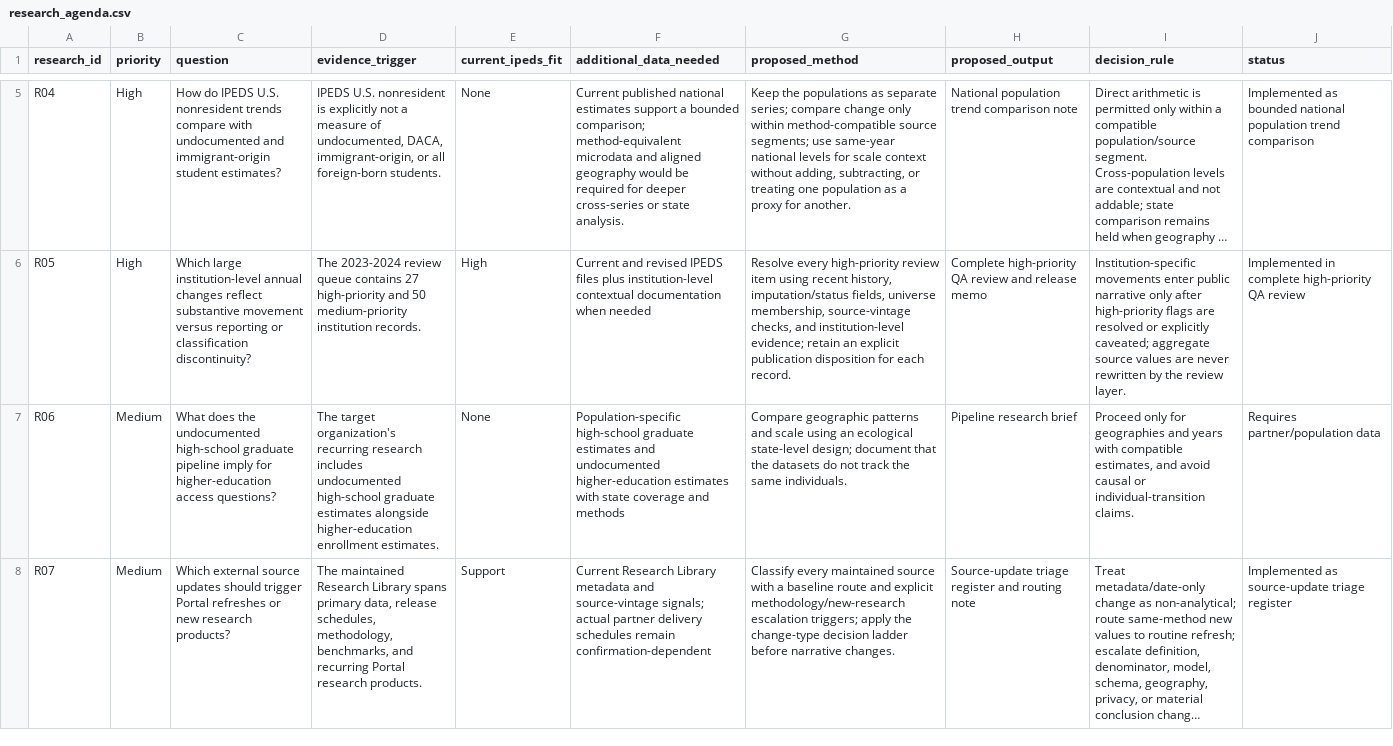
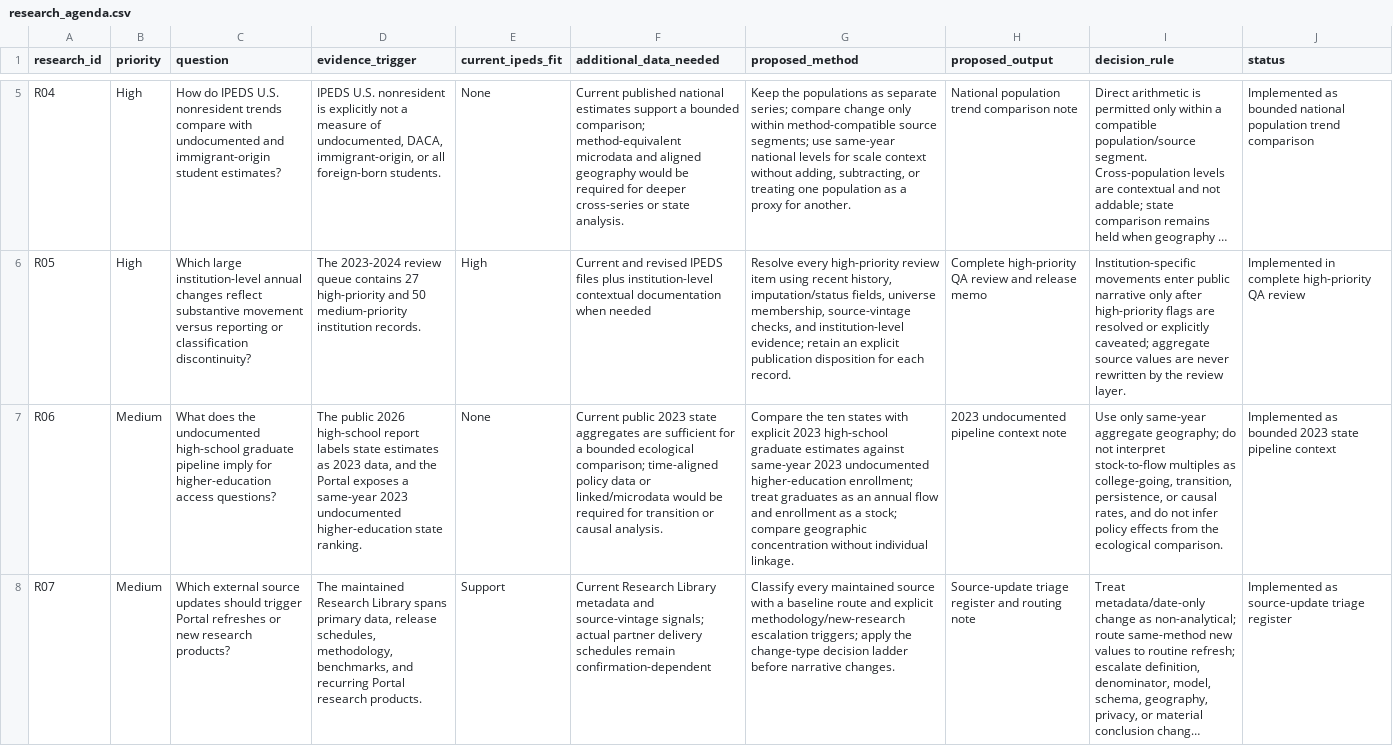
Before and after one commit to Joseph-Th/higher_education_and_immigration_demo, a CSV file: downloads/research_agenda.csv, drawn as a sheet; only a part is shown, gaps mark what is left out; long unchanged cells end in …; the diff names each change by its address in the sheet, - before the commit and + after, or states it on an @@ line.

```diff
--- a/downloads/research_agenda.csv
+++ b/downloads/research_agenda.csv
-D7 (evidence_trigger): The target organization's recurring research includes undocumented high-school graduate estimates alongside higher-education enrollment estimates.
+D7 (evidence_trigger): The public 2026 high-school report labels state estimates as 2023 data, and the Portal exposes a same-year 2023 undocumented higher-education state ranking.
-F7 (additional_data_needed): Population-specific high-school graduate estimates and undocumented higher-education estimates with state coverage and methods
+F7 (additional_data_needed): Current public 2023 state aggregates are sufficient for a bounded ecological comparison; time-aligned policy data or linked/microdata would be required for transition or causal analysis.
-G7 (proposed_method): Compare geographic patterns and scale using an ecological state-level design; document that the datasets do not track the same individuals.
+G7 (proposed_method): Compare the ten states with explicit 2023 high-school graduate estimates against same-year 2023 undocumented higher-education enrollment; treat graduates as an annual flow and enrollment as a stock; compare geographic concentration without individual linkage.
-H7 (proposed_output): Pipeline research brief
+H7 (proposed_output): 2023 undocumented pipeline context note
-I7 (decision_rule): Proceed only for geographies and years with compatible estimates, and avoid causal or individual-transition claims.
+I7 (decision_rule): Use only same-year aggregate geography; do not interpret stock-to-flow multiples as college-going, transition, persistence, or causal rates, and do not infer policy effects from the ecological comparison.
-J7 (status): Requires partner/population data
+J7 (status): Implemented as bounded 2023 state pipeline context
```
Also changed, not shown: downloads/freshness_monitor.csv, 20 other files.
